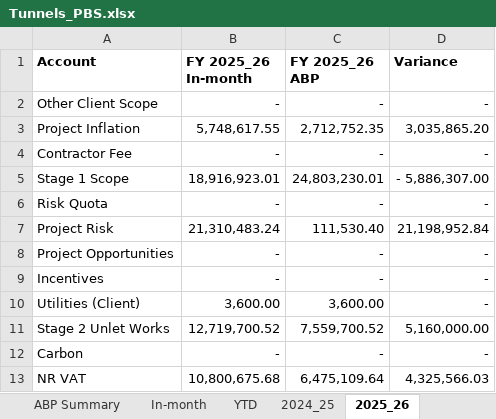
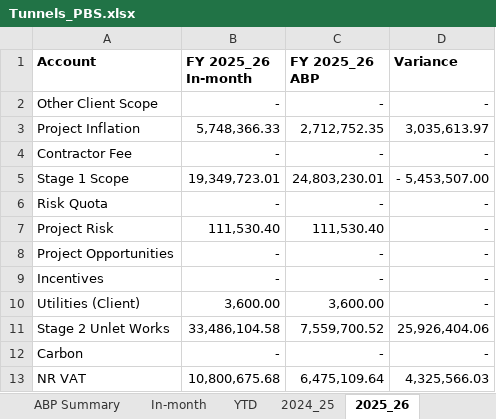
Before and after one commit to marcelodefranceschi/tunnelsvariancedashboard, an Excel workbook: Tunnels_PBS.xlsx, sheet 2025_26, drawn as a sheet; values as stored, in another font and other column widths than the file's, no borders; the diff names each change by its address in the sheet, - before the commit and + after, or states it on an @@ line.

```diff
--- a/Tunnels_PBS.xlsx (sheet 2025_26)
+++ b/Tunnels_PBS.xlsx (sheet 2025_26)
-B3 (FY 2025_26 In-month): 5,748,617.55
+B3 (FY 2025_26 In-month): 5,748,366.33
-D3 (Variance): 3,035,865.20
+D3 (Variance): 3,035,613.97
-B5 (FY 2025_26 In-month): 18,916,923.01
+B5 (FY 2025_26 In-month): 19,349,723.01
-D5 (Variance): - 5,886,307.00
+D5 (Variance): - 5,453,507.00
-B7 (FY 2025_26 In-month): 21,310,483.24
+B7 (FY 2025_26 In-month): 111,530.40
-D7 (Variance): 21,198,952.84
+D7 (Variance): -
-B11 (FY 2025_26 In-month): 12,719,700.52
+B11 (FY 2025_26 In-month): 33,486,104.58
-D11 (Variance): 5,160,000.00
+D11 (Variance): 25,926,404.06
```
Also changed, not shown: sheet Pillar C Tunnels, sheet In-month Summary, sheet 2024_25, sheet 2024_25_TOTALS, sheet 2025_26_TOTALS, formulas that keep their value, 1 other file.
